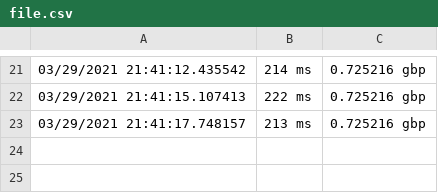
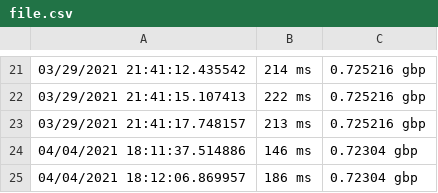
Before and after one commit to mlozowska/fabrykaTestowML, a CSV file: homework/file.csv, drawn as a sheet; only a part is shown, gaps mark what is left out; the diff names each change by its address in the sheet, - before the commit and + after, or states it on an @@ line.

```diff
--- a/homework/file.csv
+++ b/homework/file.csv
+row 24: 04/04/2021 18:11:37.514886 | 146 ms | 0.72304 gbp
+row 25: 04/04/2021 18:12:06.869957 | 186 ms | 0.72304 gbp
```
Also changed, not shown: 2 other files.
